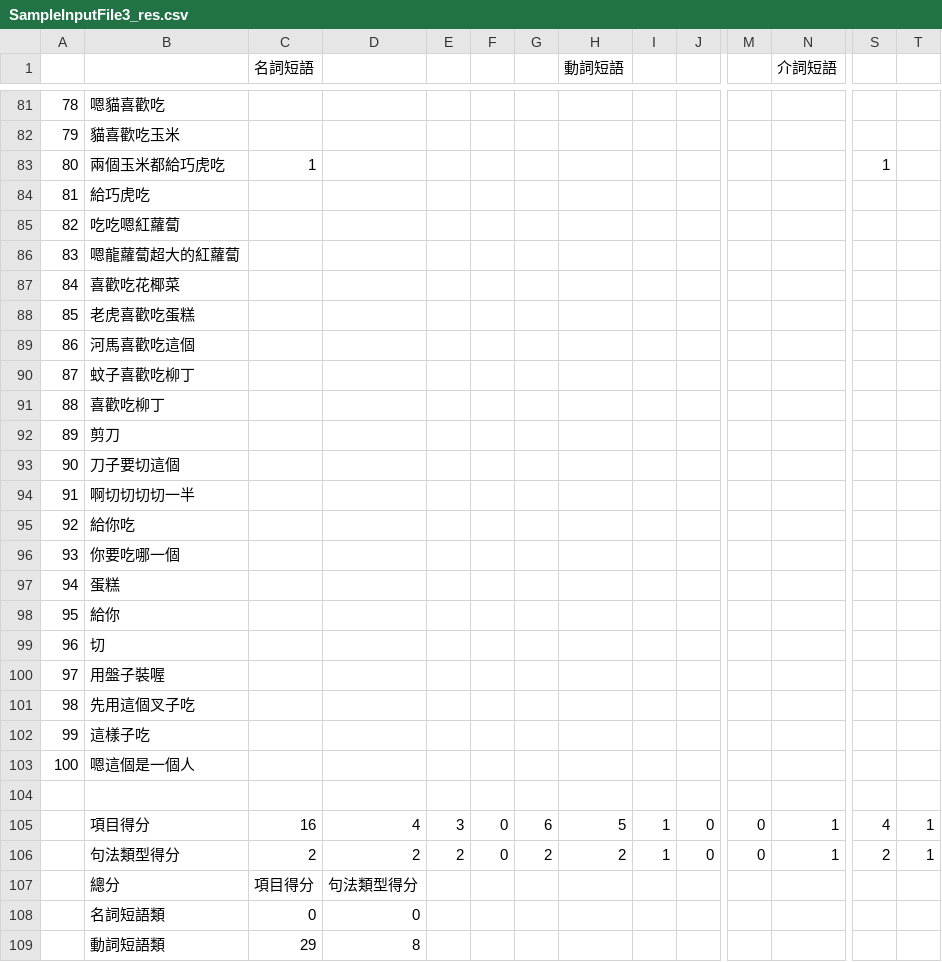
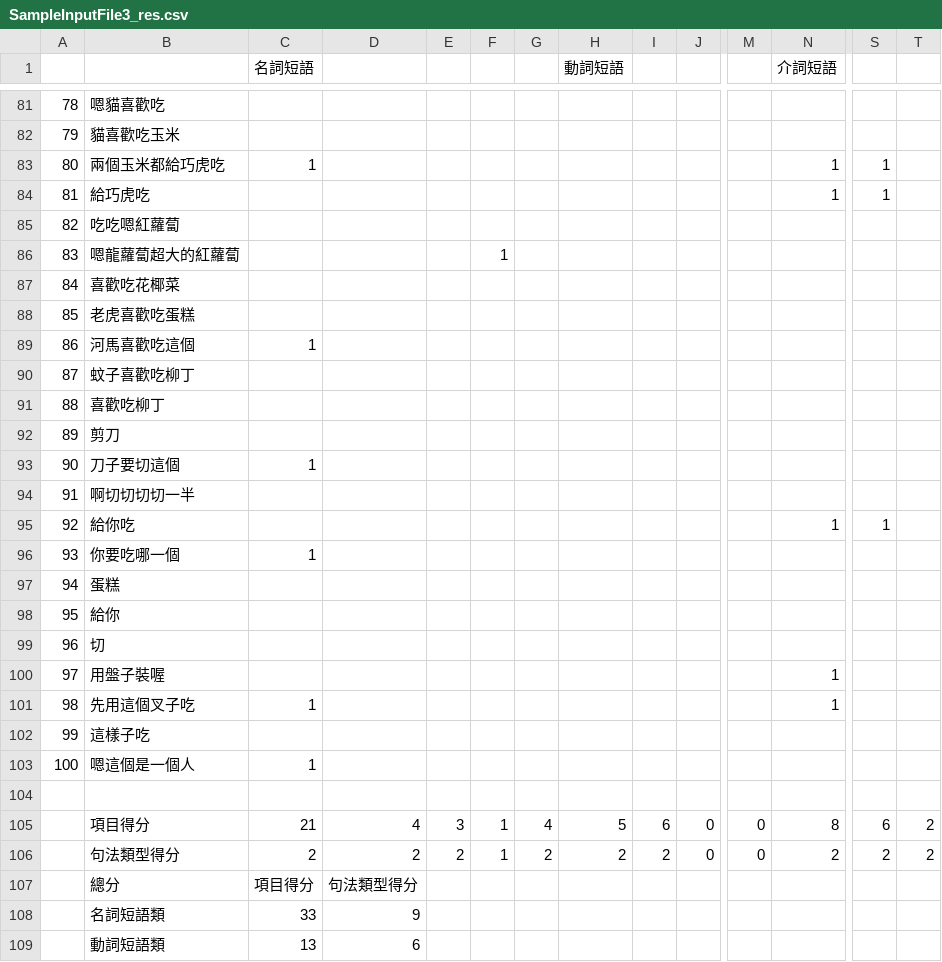
Before and after one commit to Normal-OJ/Corpus-Backend, a CSV file: src/maps/sample/SampleInputFile3_res.csv, drawn as a sheet; only a part is shown, gaps mark what is left out; removed rows and columns are numbered as before the commit, all else as after; rows hold the shown columns only; the diff covers the shown part only; the diff names each change by its address in the sheet, - before the commit and + after, or states it on an @@ line.

```diff
--- a/src/maps/sample/SampleInputFile3_res.csv
+++ b/src/maps/sample/SampleInputFile3_res.csv
-N83:N84 (介詞短語): (empty)
+N83:N84 (介詞短語): 1
-S84: (empty)
+S84: 1
-F86: (empty)
+F86: 1
-C89 (名詞短語): (empty)
+C89 (名詞短語): 1
-C93 (名詞短語): (empty)
+C93 (名詞短語): 1
-N95 (介詞短語): (empty)
+N95 (介詞短語): 1
-S95: (empty)
+S95: 1
-C96 (名詞短語): (empty)
+C96 (名詞短語): 1
-N100:N101 (介詞短語): (empty)
+N100:N101 (介詞短語): 1
-C101 (名詞短語): (empty)
+C101 (名詞短語): 1
-C103 (名詞短語): (empty)
+C103 (名詞短語): 1
-C105 (名詞短語): 16
+C105 (名詞短語): 21
-F105:F106: 0
+F105:F106: 1
-G105: 6
+G105: 4
-I105: 1
+I105: 6
-N105 (介詞短語): 1
+N105 (介詞短語): 8
-S105: 4
+S105: 6
-T105:T106: 1
+T105:T106: 2
-I106: 1
+I106: 2
-N106 (介詞短語): 1
+N106 (介詞短語): 2
-row 108:  | 名詞短語類 | 0 | 0
-row 109:  | 動詞短語類 | 29 | 8
+row 108:  | 名詞短語類 | 33 | 9
+row 109:  | 動詞短語類 | 13 | 6
```
Also changed, not shown: 2 added rows, 2 removed rows and 11 edited cells elsewhere in this file, src/maps/sample/SampleInputFile1_res.csv, src/maps/sample/SampleInputFile2_res.csv, 26 other files.
